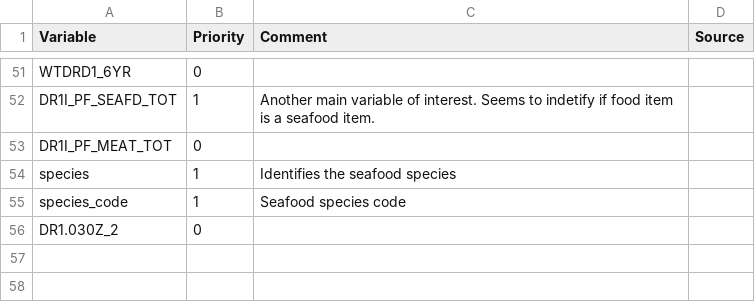
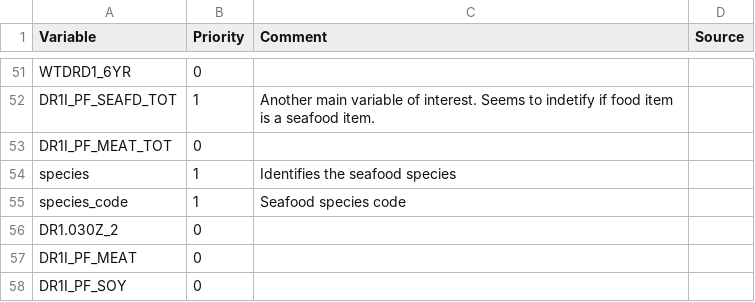
Before and after one commit to jorid14/SGL_NHANES, a CSV file: Analysis/Variable_Analysis_Lookup.csv, drawn as a sheet; only a part is shown, gaps mark what is left out; the diff names each change by its address in the sheet, - before the commit and + after, or states it on an @@ line.

Commit message:
adding data filters for meals that include seafood

```diff
--- a/Analysis/Variable_Analysis_Lookup.csv
+++ b/Analysis/Variable_Analysis_Lookup.csv
+row 57: DR1I_PF_MEAT | 0
+row 58: DR1I_PF_SOY | 0
```
Also changed, not shown: 4 other files.
